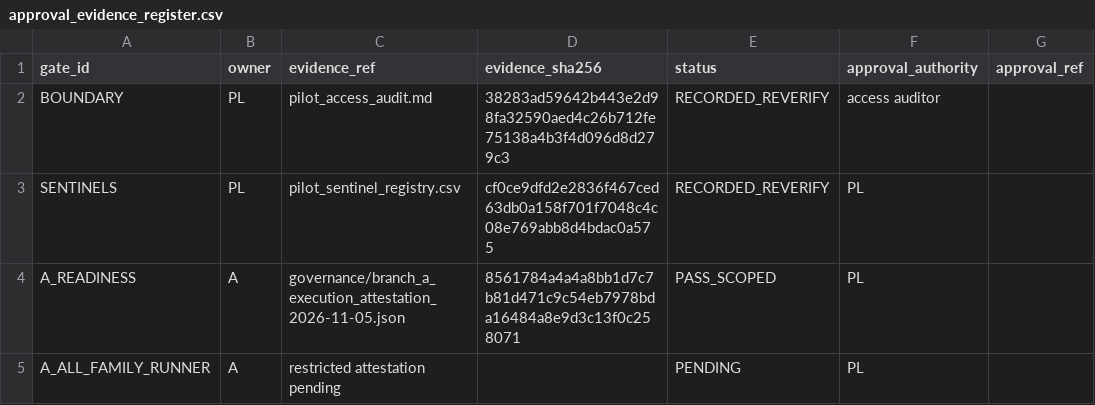
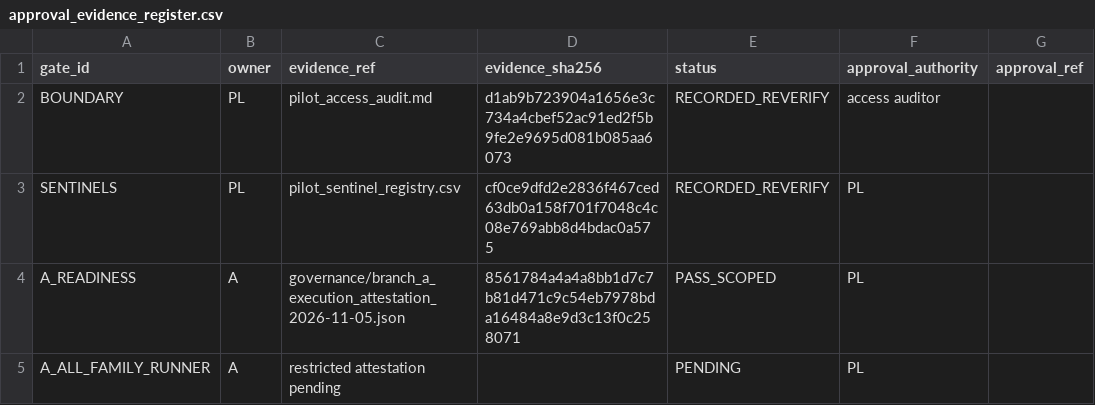
Before and after one commit to ElaineYiyaoLiu/hierarchical-geometry-financial-market-states, a CSV file: governance/approval_evidence_register.csv, drawn as a sheet; only a part is shown; the diff names each change by its address in the sheet, - before the commit and + after, or states it on an @@ line.

```diff
--- a/governance/approval_evidence_register.csv
+++ b/governance/approval_evidence_register.csv
-D2 (evidence_sha256): 38283ad59642b443e2d98fa32590aed4c26b712fe75138a4b3f4d096d8d279c3
+D2 (evidence_sha256): d1ab9b723904a1656e3c734a4cbef52ac91ed2f5b9fe2e9695d081b085aa6073
```
Also changed, not shown: 1 other file.
